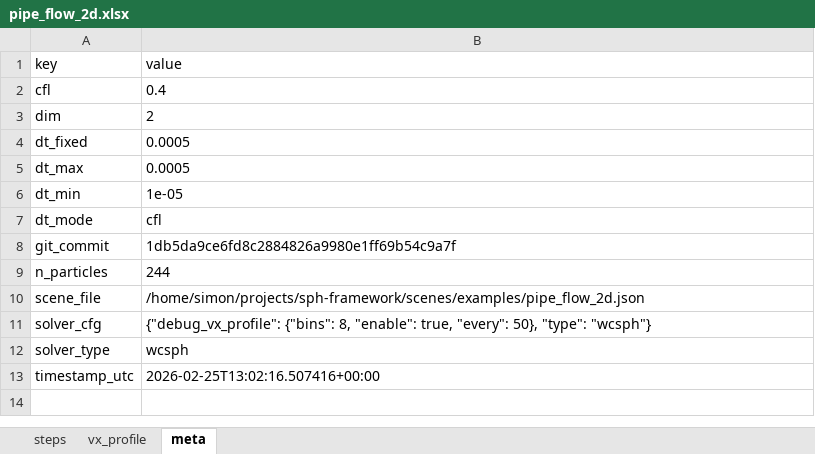
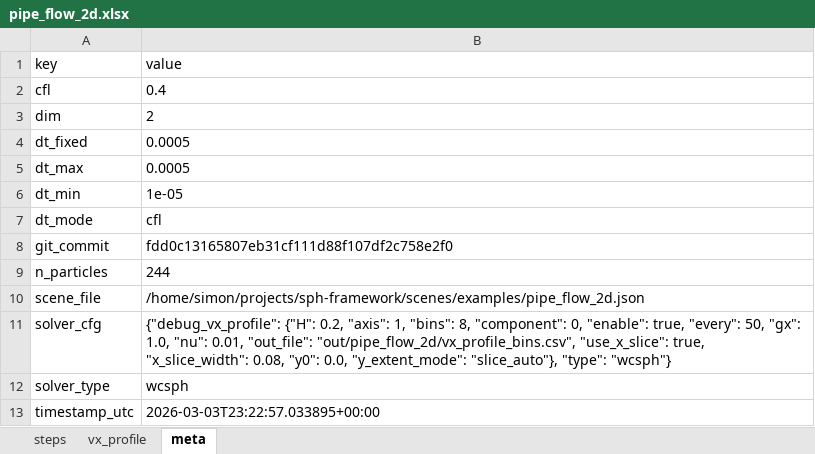
Before and after one commit to simonthientran/sph-framework, an Excel workbook: out/pipe_flow_2d.xlsx, sheet meta, drawn as a sheet; values as stored, in another font and other column widths than the file's, no borders; the diff names each change by its address in the sheet, - before the commit and + after, or states it on an @@ line.

Commit message:
vx_profile: add y_extent_mode=slice_auto and use effective y0/H to avoid empty bins

```diff
--- a/out/pipe_flow_2d.xlsx (sheet meta)
+++ b/out/pipe_flow_2d.xlsx (sheet meta)
-B8 (value): 1db5da9ce6fd8c2884826a9980e1ff69b54c9a7f
+B8 (value): fdd0c13165807eb31cf111d88f107df2c758e2f0
-B11 (value): {"debug_vx_profile": {"bins": 8, "enable": true, "every": 50}, "type": "wcsph"}
+B11 (value): {"debug_vx_profile": {"H": 0.2, "axis": 1, "bins": 8, "component": 0, "enable": true, "every": 50, "gx": 1.0, "nu": 0.01, "out_file": "out/pipe_flow_2d/vx_profile_bins.csv", "use_x_slice": true, "x_slice_width": 0.08, "y0": 0.0, "y_extent_mode": "slice_auto"}, "type": "wcsph"}
-B13 (value): 2026-02-25T13:02:16.507416+00:00
+B13 (value): 2026-03-03T23:22:57.033895+00:00
```
Also changed, not shown: sheet vx_profile, 13 other files.
